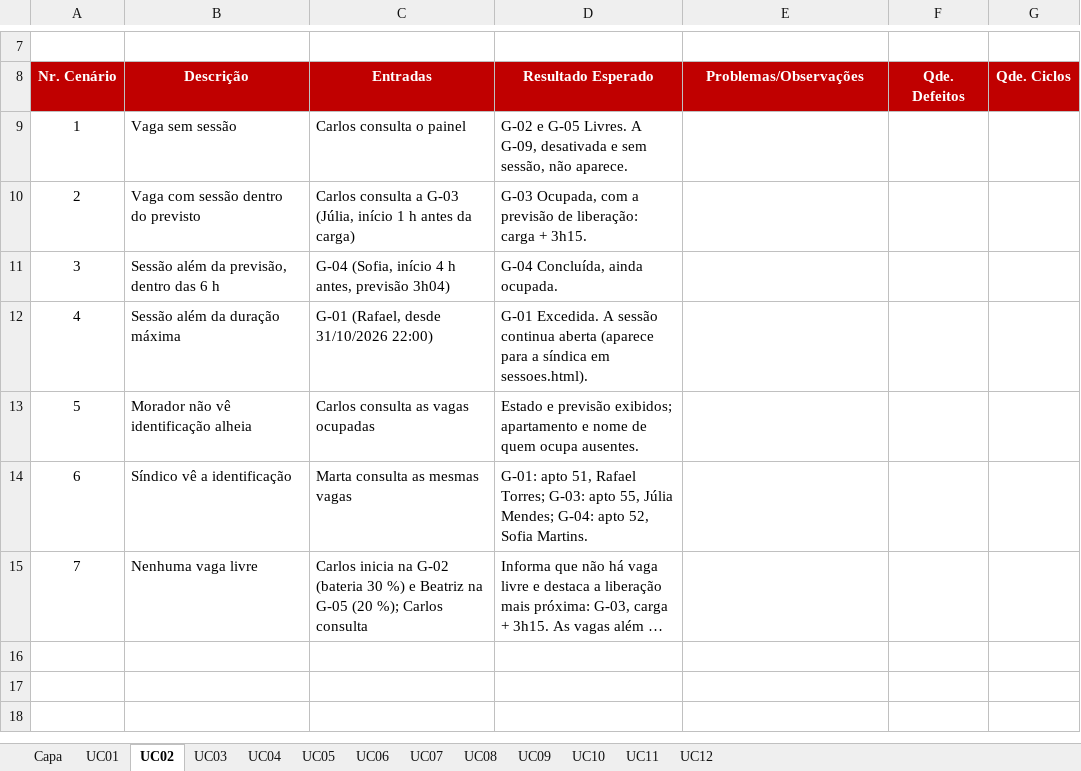
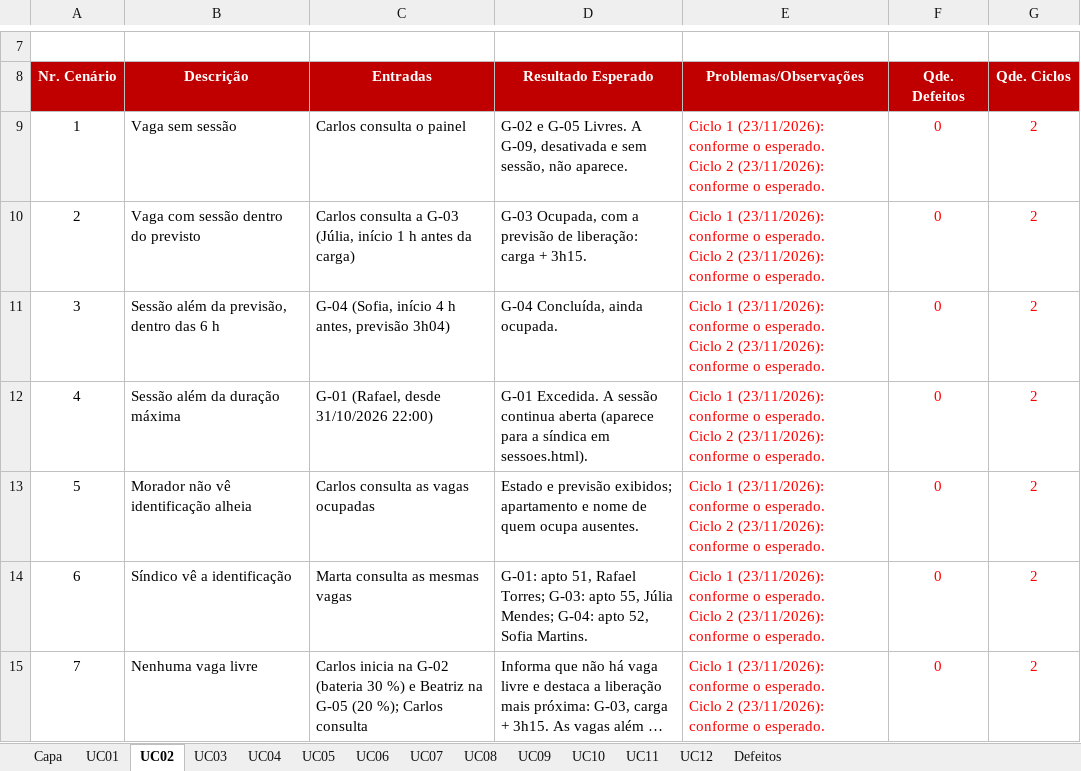
Before and after one commit to AndreMoreira00/CarregaJA, an Excel workbook: 4.Teste/CARREGAJA - Roteiro de Teste.xlsx, sheet UC02, drawn as a sheet; only a part is shown, gaps mark what is left out; long unchanged cells end in …; values as stored, in another font and other column widths than the file's, no borders; ↵ is a line break in a cell; the diff names each change by its address in the sheet, - before the commit and + after, or states it on an @@ line.

Commit message:
Registra no Roteiro de Teste os ciclos 1 e 2 dos testes de sistema
O ciclo 1 rodou os 82 cenários sobre a v-3.0.1 e achou 3 defeitos: token antigo
valendo depois da troca de senha (#81), fechamento duplicado do mês (#82) e a
recarga sem veículo sem encaminhar ao cadastro (#84, novo). O ciclo 2, com as três
correções, passou nos 82. A aba Defeitos lista os três e os três defeitos
conhecidos que ficam sem correção no sprint 7.

```diff
--- a/4.Teste/CARREGAJA - Roteiro de Teste.xlsx (sheet UC02)
+++ b/4.Teste/CARREGAJA - Roteiro de Teste.xlsx (sheet UC02)
+sheet tab: Defeitos
-E9:E15 (Problemas/Observações): (empty)
+E9:E15 (Problemas/Observações): Ciclo 1 (23/11/2026): conforme o esperado. ↵ Ciclo 2 (23/11/2026): conforme o esperado.
-F9:F15 (Qde. Defeitos): (empty)
+F9:F15 (Qde. Defeitos): 0
-G9:G15 (Qde. Ciclos): (empty)
+G9:G15 (Qde. Ciclos): 2
```
Also changed, not shown: sheet UC03, sheet Capa, sheet UC01, sheet UC09, sheet UC11, sheet UC12, 6 more sheets.
